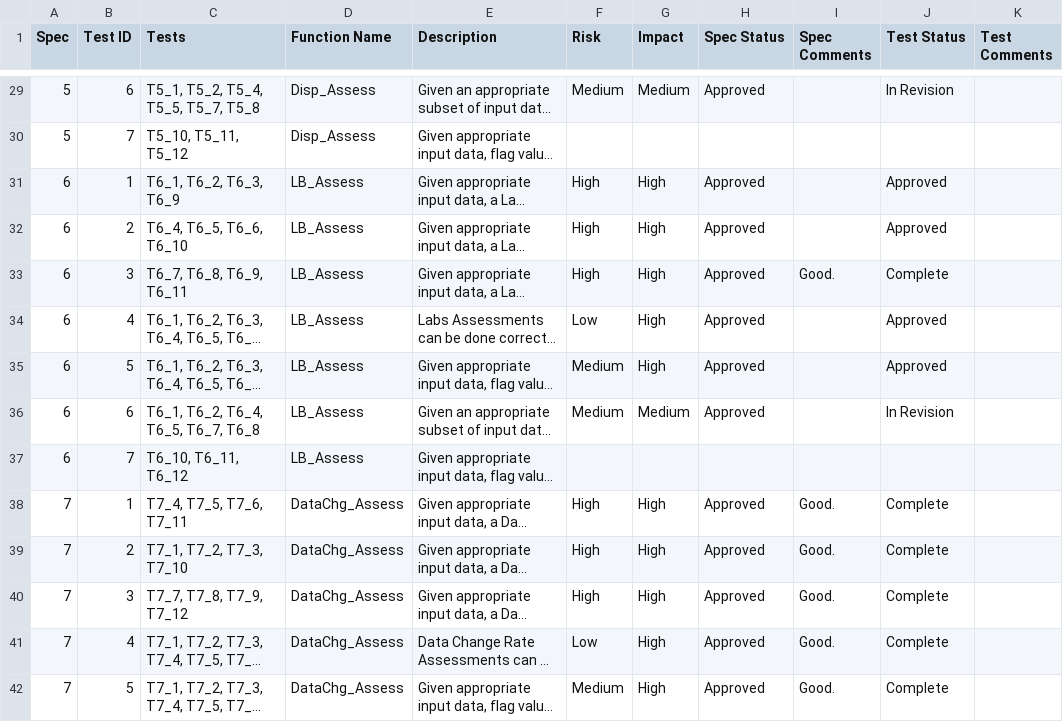
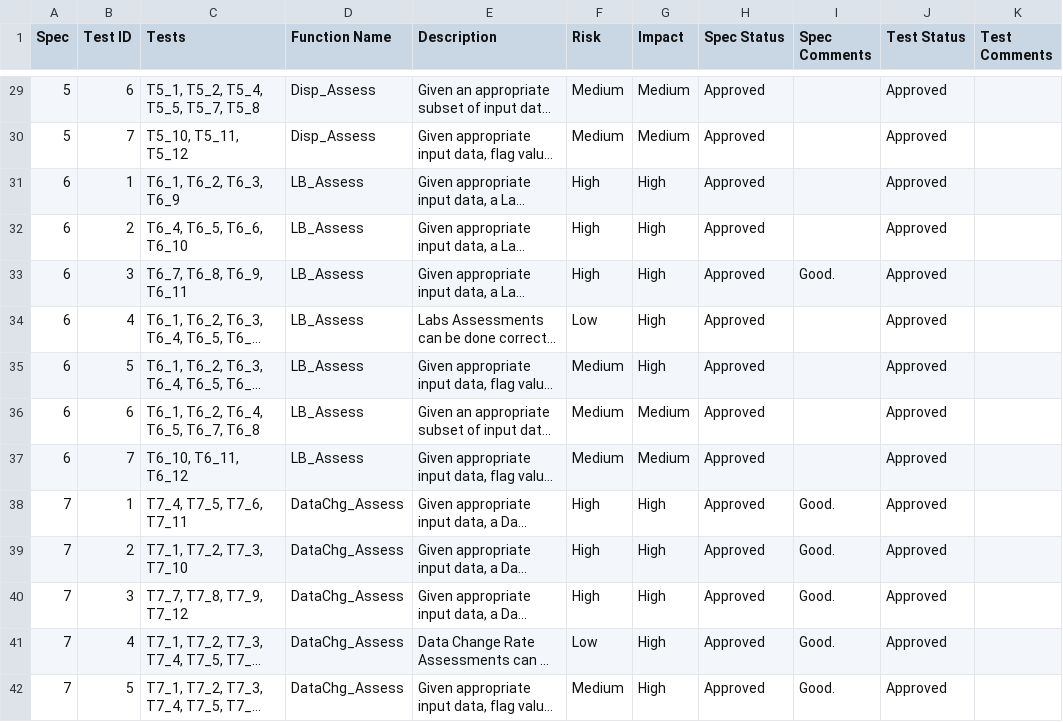
Before and after one commit to Gilead-BioStats/gsm, a CSV file: inst/qualification/qualification_specs.csv, drawn as a sheet; only a part is shown, gaps mark what is left out; long unchanged cells end in …; the diff covers the shown part only; the diff names each change by its address in the sheet, - before the commit and + after, or states it on an @@ line.

Commit message:
update qualification_specs.csv

```diff
--- a/inst/qualification/qualification_specs.csv
+++ b/inst/qualification/qualification_specs.csv
-J29 (Test Status): In Revision
+J29 (Test Status): Approved
-F30 (Risk): (empty)
+F30 (Risk): Medium
-G30 (Impact): (empty)
+G30 (Impact): Medium
-H30 (Spec Status): (empty)
+H30 (Spec Status): Approved
-J30 (Test Status): (empty)
+J30 (Test Status): Approved
-J33 (Test Status): Complete
+J33 (Test Status): Approved
-J36 (Test Status): In Revision
+J36 (Test Status): Approved
-F37 (Risk): (empty)
+F37 (Risk): Medium
-G37 (Impact): (empty)
+G37 (Impact): Medium
-H37 (Spec Status): (empty)
+H37 (Spec Status): Approved
-J37 (Test Status): (empty)
+J37 (Test Status): Approved
-J38:J42 (Test Status): Complete
+J38:J42 (Test Status): Approved
```
Also changed, not shown: 104 edited cells elsewhere in this file.
